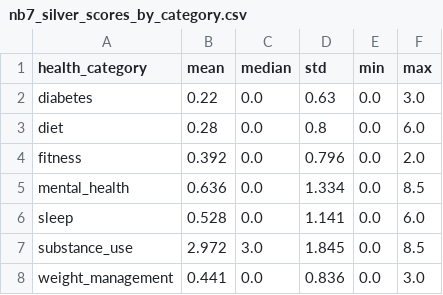
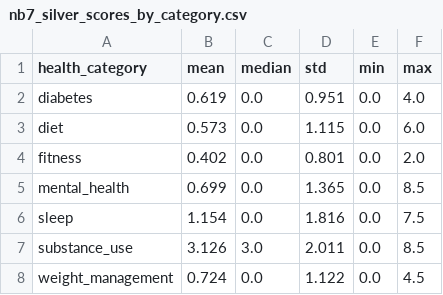
Before and after one commit to yagnitM/lifestyle-health-risk-ews, a CSV file: results/nb7_silver_scores_by_category.csv, drawn as a sheet.

```diff
--- a/results/nb7_silver_scores_by_category.csv
+++ b/results/nb7_silver_scores_by_category.csv
@@ -1,8 +1,8 @@
 health_category,mean,median,std,min,max
-diabetes,0.22,0.0,0.63,0.0,3.0
-diet,0.28,0.0,0.8,0.0,6.0
-fitness,0.392,0.0,0.796,0.0,2.0
-mental_health,0.636,0.0,1.334,0.0,8.5
-sleep,0.528,0.0,1.141,0.0,6.0
-substance_use,2.972,3.0,1.845,0.0,8.5
-weight_management,0.441,0.0,0.836,0.0,3.0
+diabetes,0.619,0.0,0.951,0.0,4.0
+diet,0.573,0.0,1.115,0.0,6.0
+fitness,0.402,0.0,0.801,0.0,2.0
+mental_health,0.699,0.0,1.365,0.0,8.5
+sleep,1.154,0.0,1.816,0.0,7.5
+substance_use,3.126,3.0,2.011,0.0,8.5
+weight_management,0.724,0.0,1.122,0.0,4.5
```
Also changed, not shown: results/nb7_category_agreement.csv, results/nb7_disagreements.csv, 11 other files.
